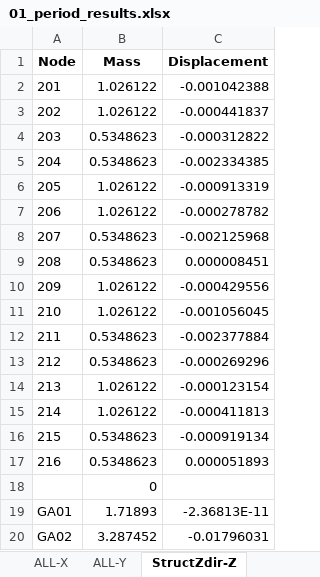
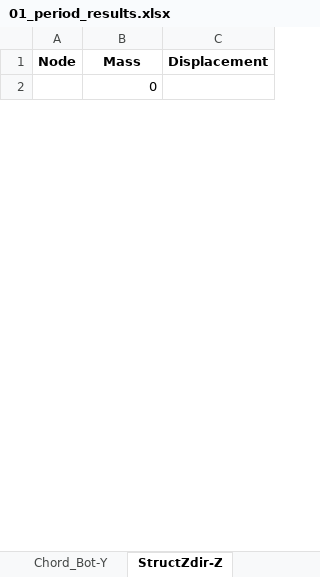
Before and after one commit to Chih0321/PyreEQ, an Excel workbook: example/01_period_results.xlsx, sheet StructZdir-Z, drawn as a sheet; only a part is shown; values as stored, in another font and other column widths than the file's, no borders; removed rows and columns are numbered as before the commit, all else as after; the diff covers the shown part only; the diff names each change by its address in the sheet, - before the commit and + after, or states it on an @@ line.

```diff
--- a/example/01_period_results.xlsx (sheet StructZdir-Z)
+++ b/example/01_period_results.xlsx (sheet StructZdir-Z)
+sheet tab: Chord_Bot-Y
-row 2: 201 | 1.026122 | -0.001042388
-row 3: 202 | 1.026122 | -0.000441837
-row 4: 203 | 0.5348623 | -0.000312822
-row 5: 204 | 0.5348623 | -0.002334385
-row 6: 205 | 1.026122 | -0.000913319
-row 7: 206 | 1.026122 | -0.000278782
-row 8: 207 | 0.5348623 | -0.002125968
-row 9: 208 | 0.5348623 | 0.000008451
-row 10: 209 | 1.026122 | -0.000429556
-row 11: 210 | 1.026122 | -0.001056045
-row 12: 211 | 0.5348623 | -0.002377884
-row 13: 212 | 0.5348623 | -0.000269296
-row 14: 213 | 1.026122 | -0.000123154
-row 15: 214 | 1.026122 | -0.000411813
-row 16: 215 | 0.5348623 | -0.000919134
-row 17: 216 | 0.5348623 | 0.000051893
-row 19: GA01 | 1.71893 | -2.36813E-11
-row 20: GA02 | 3.287452 | -0.01796031
```
Also changed, not shown: 30 added rows and 197 removed rows elsewhere in this sheet, sheet Chord_Bot-X, sheet Chord_Top-X, sheet Period Calculation, other sheet tabs, example/02_eqforce_results.xlsx, 11 other files.
